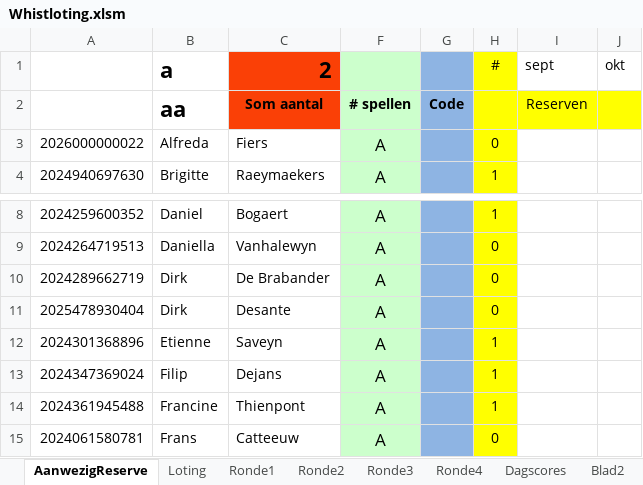
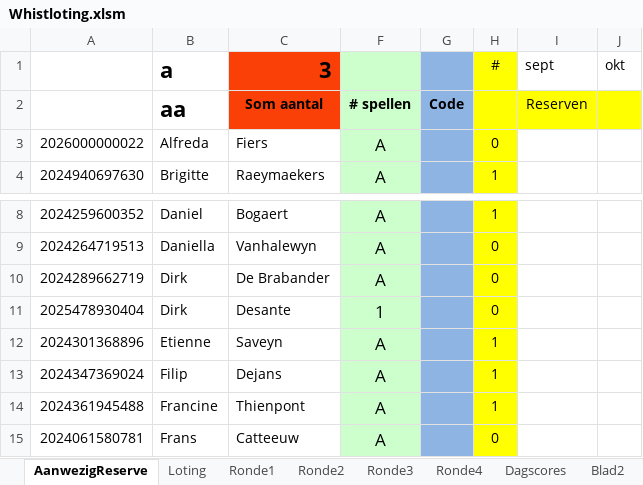
Before and after one commit to pat-cpu/klassement, an Excel workbook: Whistloting.xlsm, sheet AanwezigReserve, drawn as a sheet; only a part is shown, gaps mark what is left out; values as stored, in another font and other column widths than the file's, no borders; conditional formats not drawn; the diff names each change by its address in the sheet, - before the commit and + after, or states it on an @@ line.

```diff
--- a/Whistloting.xlsm (sheet AanwezigReserve)
+++ b/Whistloting.xlsm (sheet AanwezigReserve)
-C1: 2
+C1: 3
-F11: A
+F11: 1
```
Also changed, not shown: sheet samen, 3 other files.
